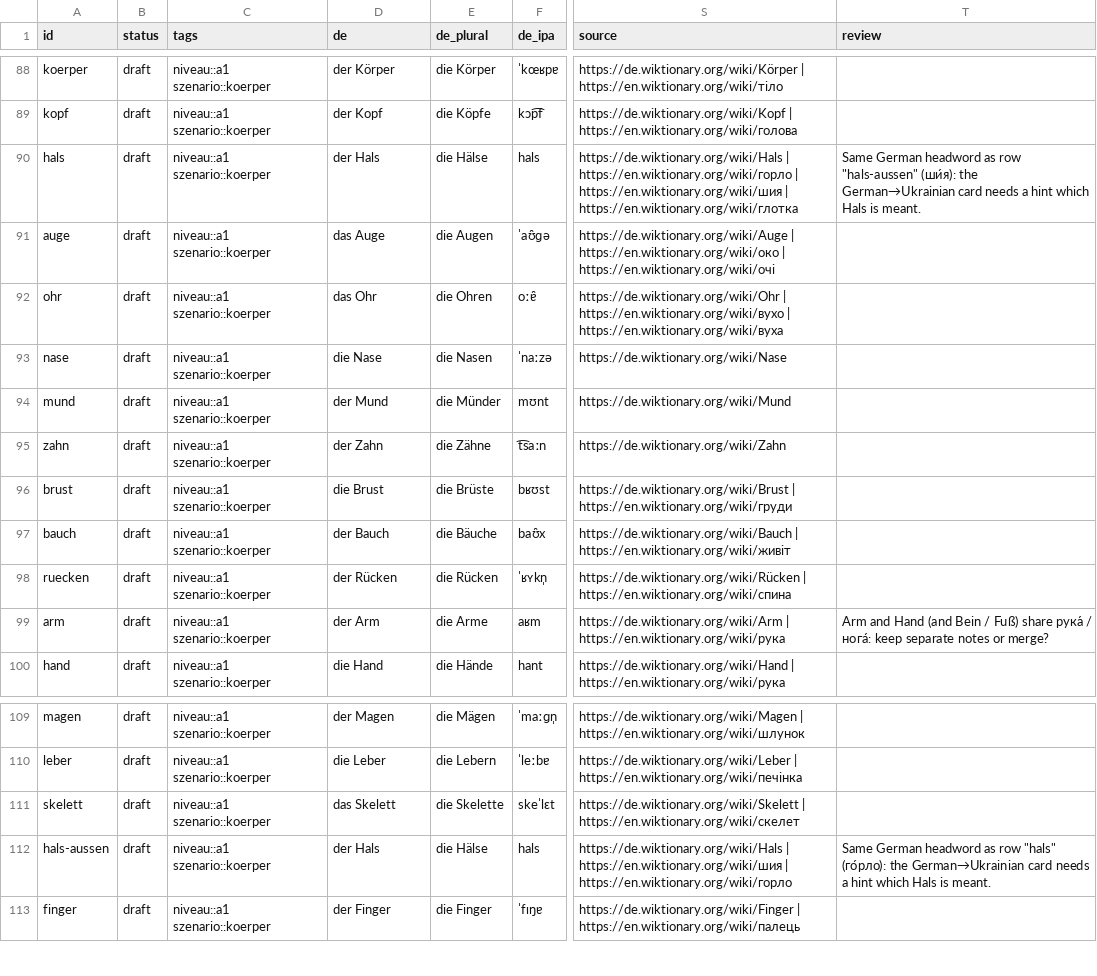
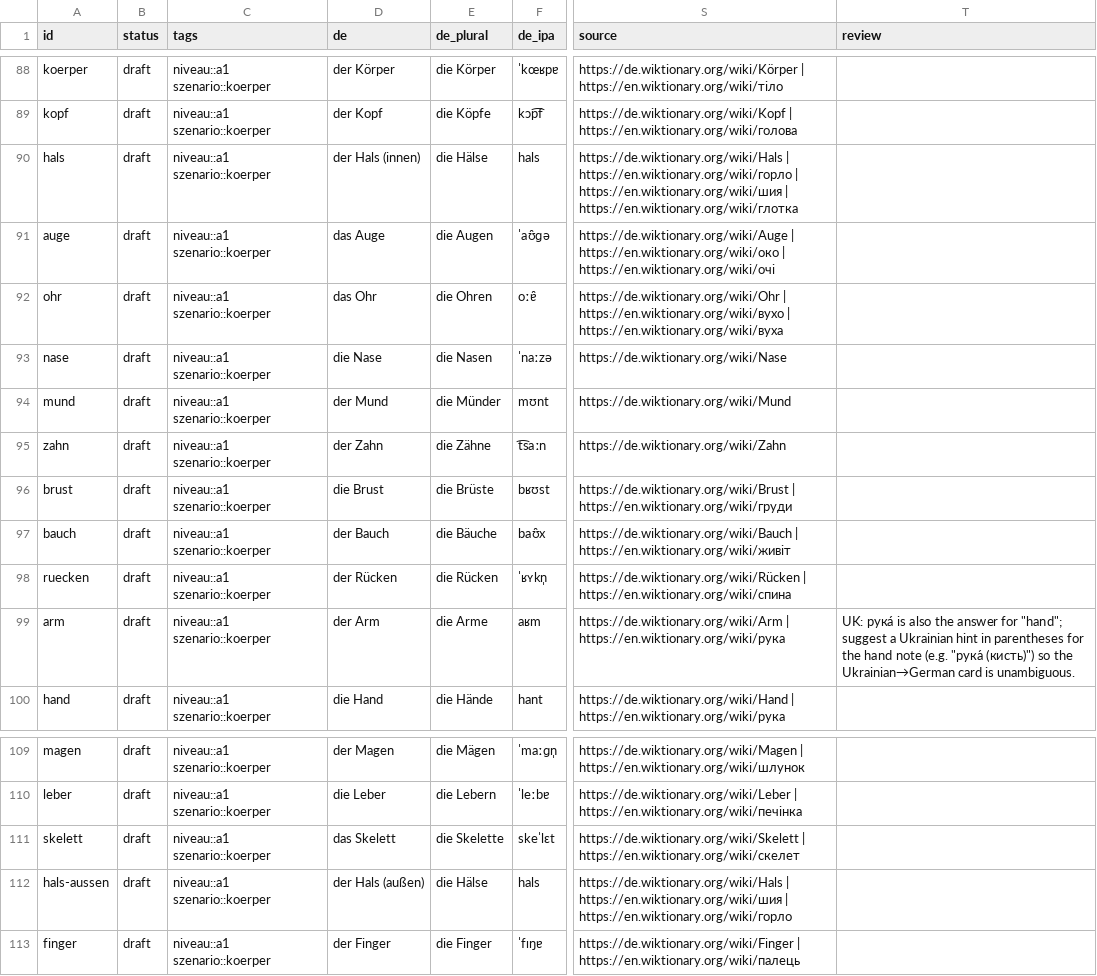
Before and after one commit to Brar/Ukrainisch, a TSV file: vocab/alltag.tsv, drawn as a sheet; only a part is shown, gaps mark what is left out; the diff names each change by its address in the sheet, - before the commit and + after, or states it on an @@ line.

```diff
--- a/vocab/alltag.tsv
+++ b/vocab/alltag.tsv
-D90 (de): der Hals
+D90 (de): der Hals (innen)
-T90 (review): Same German headword as row "hals-aussen" (ши́я): the German→Ukrainian card needs a hint which Hals is meant.
+T90 (review): (empty)
-T99 (review): Arm and Hand (and Bein / Fuß) share рука́ / нога́: keep separate notes or merge?
+T99 (review): UK: рука́ is also the answer for "hand"; suggest a Ukrainian hint in parentheses for the hand note (e.g. "рука́ (кисть)") so the Ukrainian→German card is unambiguous.
-D112 (de): der Hals
+D112 (de): der Hals (außen)
-T112 (review): Same German headword as row "hals" (го́рло): the German→Ukrainian card needs a hint which Hals is meant.
+T112 (review): (empty)
```
Also changed, not shown: 1 other file.
